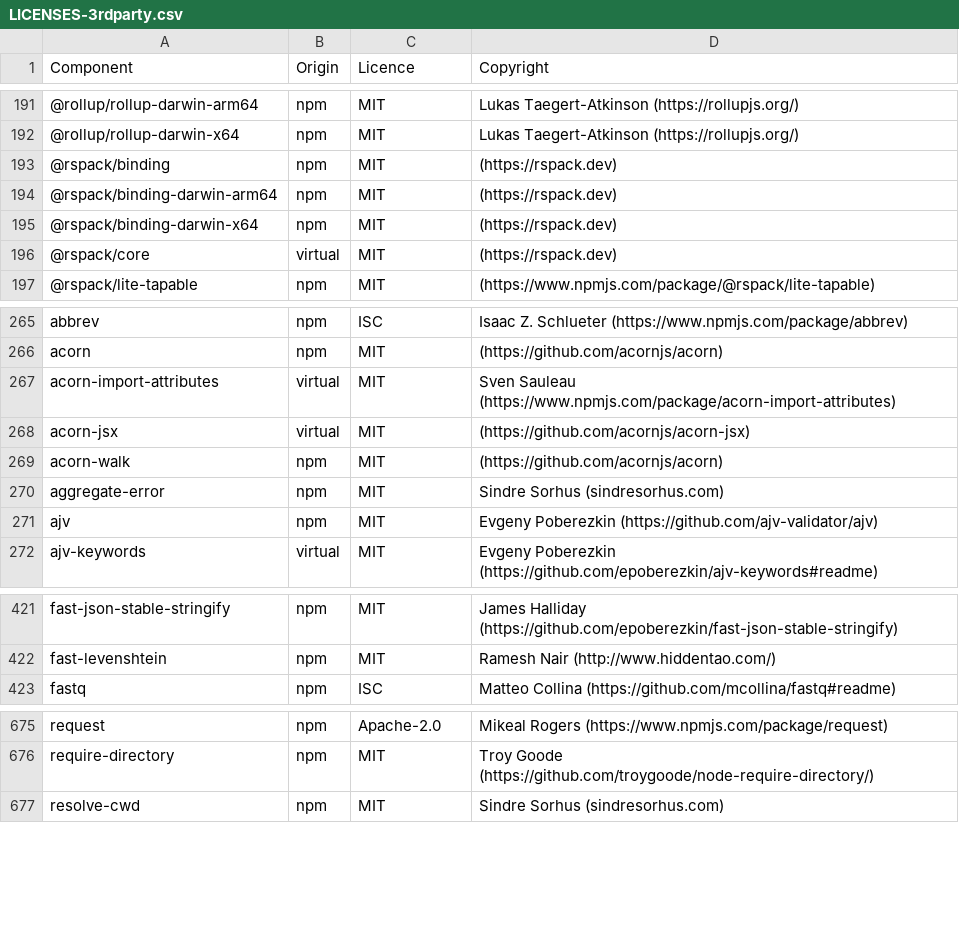
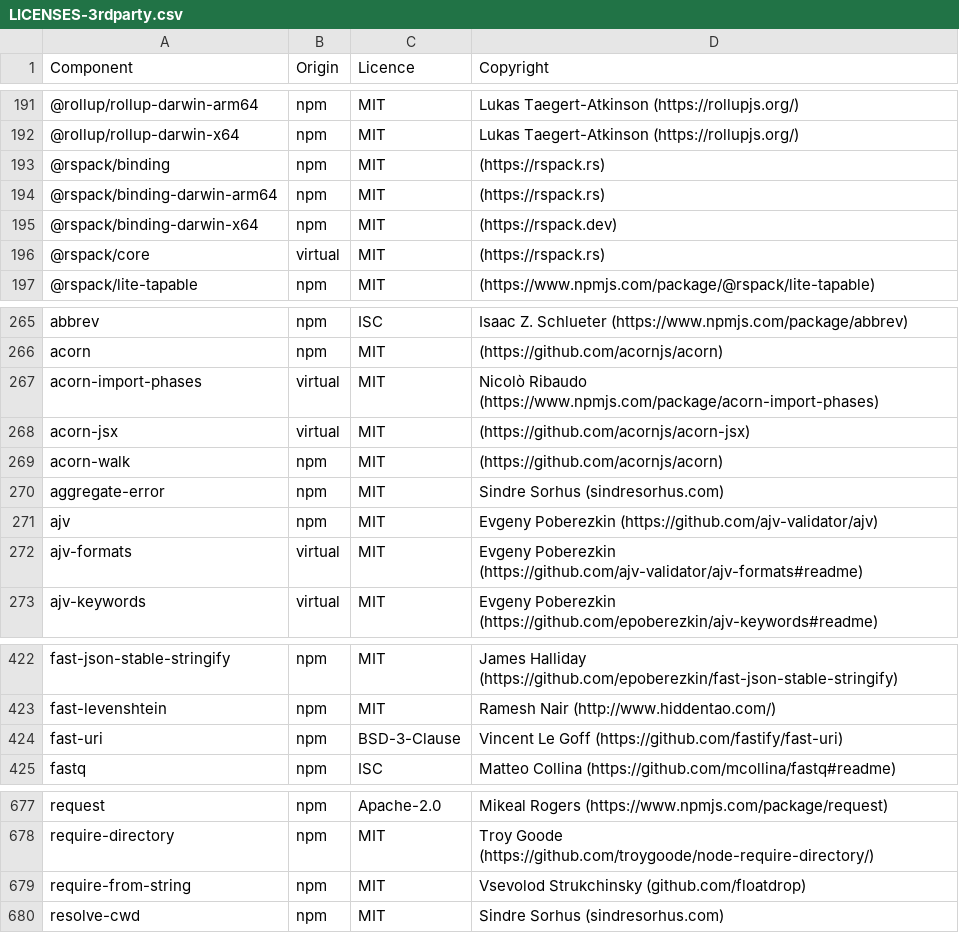
Before and after one commit to DataDog/build-plugins, a CSV file: LICENSES-3rdparty.csv, drawn as a sheet; only a part is shown, gaps mark what is left out.

Commit message:
Update licenses

```diff
--- a/LICENSES-3rdparty.csv
+++ b/LICENSES-3rdparty.csv
@@ -192,6 +192,6 @@ Component,Origin,Licence,Copyright
 @rollup/rollup-darwin-x64,npm,MIT,Lukas Taegert-Atkinson (https://rollupjs.org/)
-@rspack/binding,npm,MIT,(https://rspack.dev)
-@rspack/binding-darwin-arm64,npm,MIT,(https://rspack.dev)
+@rspack/binding,npm,MIT,(https://rspack.rs)
+@rspack/binding-darwin-arm64,npm,MIT,(https://rspack.rs)
 @rspack/binding-darwin-x64,npm,MIT,(https://rspack.dev)
-@rspack/core,virtual,MIT,(https://rspack.dev)
+@rspack/core,virtual,MIT,(https://rspack.rs)
 @rspack/lite-tapable,npm,MIT,(https://www.npmjs.com/package/@rspack/lite-tapable)
@@ -266,3 +266,3 @@ abbrev,npm,ISC,Isaac Z. Schlueter (https://www.npmjs.com/package/abbrev)
 acorn,npm,MIT,(https://github.com/acornjs/acorn)
-acorn-import-attributes,virtual,MIT,Sven Sauleau (https://www.npmjs.com/package/acorn-import-attributes)
+acorn-import-phases,virtual,MIT,Nicolò Ribaudo (https://www.npmjs.com/package/acorn-import-phases)
 acorn-jsx,virtual,MIT,(https://github.com/acornjs/acorn-jsx)
@@ -271,2 +271,3 @@ aggregate-error,npm,MIT,Sindre Sorhus (sindresorhus.com)
 ajv,npm,MIT,Evgeny Poberezkin (https://github.com/ajv-validator/ajv)
+ajv-formats,virtual,MIT,Evgeny Poberezkin (https://github.com/ajv-validator/ajv-formats#readme)
 ajv-keywords,virtual,MIT,Evgeny Poberezkin (https://github.com/epoberezkin/ajv-keywords#readme)
@@ -422,2 +423,3 @@ fast-json-stable-stringify,npm,MIT,James Halliday (https://github.com/epoberezki
 fast-levenshtein,npm,MIT,Ramesh Nair (http://www.hiddentao.com/)
+fast-uri,npm,BSD-3-Clause,Vincent Le Goff (https://github.com/fastify/fast-uri)
 fastq,npm,ISC,Matteo Collina (https://github.com/mcollina/fastq#readme)
@@ -676,2 +678,3 @@ request,npm,Apache-2.0,Mikeal Rogers (https://www.npmjs.com/package/request)
 require-directory,npm,MIT,Troy Goode (https://github.com/troygoode/node-require-directory/)
+require-from-string,npm,MIT,Vsevolod Strukchinsky (github.com/floatdrop)
 resolve-cwd,npm,MIT,Sindre Sorhus (sindresorhus.com)
```
